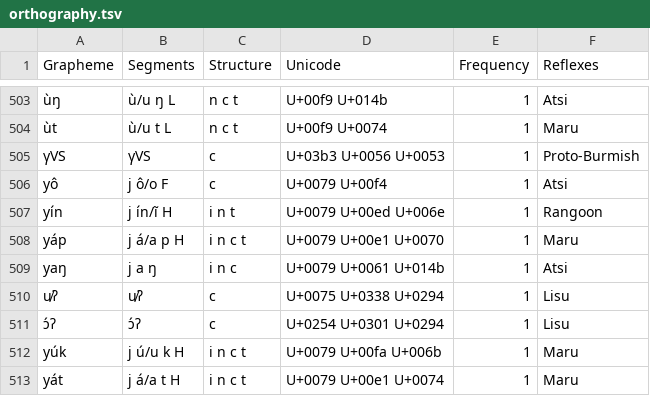
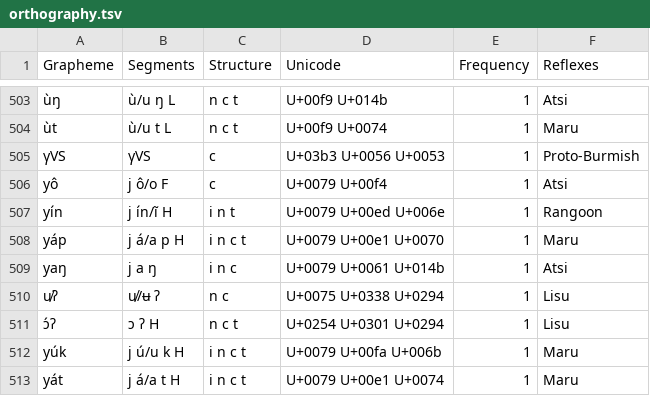
Before and after one commit to digling/burmish, a TSV file: datasets/Burling1967/orthography.tsv, drawn as a sheet; only a part is shown, gaps mark what is left out.

Commit message:
Update orthography.tsv

```diff
--- a/datasets/Burling1967/orthography.tsv
+++ b/datasets/Burling1967/orthography.tsv
@@ -509,4 +509,4 @@ yáp	j á/a p H	i n c t	U+0079 U+00e1 U+0070	1	Maru
 yaŋ	j a ŋ	i n c	U+0079 U+0061 U+014b	1	Atsi
-u̸ʔ	u̸ʔ	c	U+0075 U+0338 U+0294	1	Lisu
-ɔ́ʔ	ɔ́ʔ	c	U+0254 U+0301 U+0294	1	Lisu
+u̸ʔ	u̸/ʉ ʔ	n c	U+0075 U+0338 U+0294	1	Lisu
+ɔ́ʔ	ɔ ʔ H	n c t	U+0254 U+0301 U+0294	1	Lisu
 yúk	j ú/u k H	i n c t	U+0079 U+00fa U+006b	1	Maru
```
